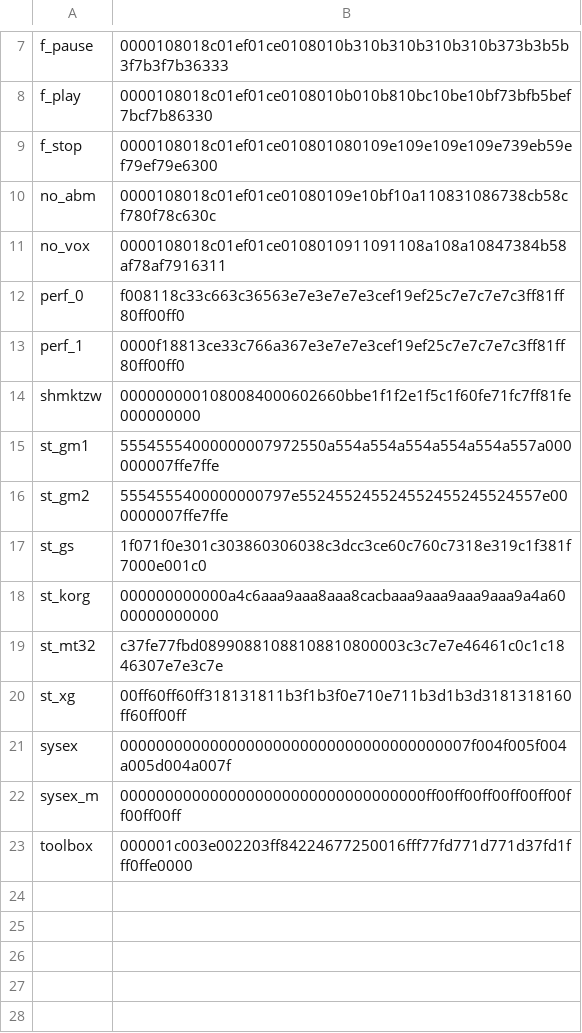
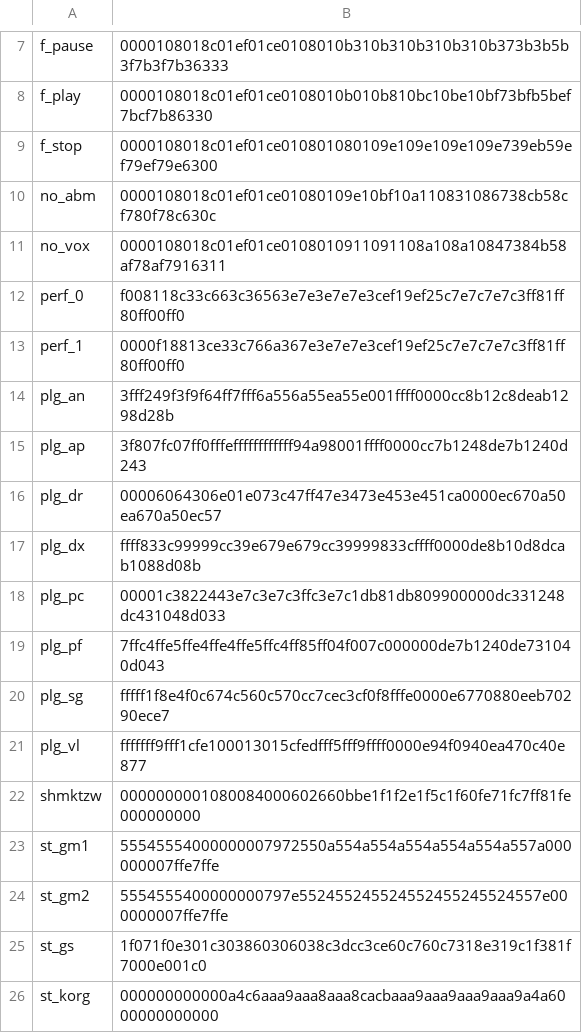
Before and after one commit to ltgcgo/octavia, a TSV file: data/bitmaps/xg/system.tsv, drawn as a sheet; only a part is shown, gaps mark what is left out; the shorter side is filled out with more unchanged rows.

```diff
--- a/data/bitmaps/xg/system.tsv
+++ b/data/bitmaps/xg/system.tsv
@@ -13,2 +13,10 @@ perf_0	f008118c33c663c36563e7e3e7e7e3cef19ef25c7e7c7e7c3ff81ff80ff00ff0
 perf_1	0000f18813ce33c766a367e3e7e7e3cef19ef25c7e7c7e7c3ff81ff80ff00ff0
+plg_an	3fff249f3f9f64ff7fff6a556a55ea55e001ffff0000cc8b12c8deab1298d28b
+plg_ap	3f807fc07ff0fffeffffffffffff94a98001ffff0000cc7b1248de7b1240d243
+plg_dr	00006064306e01e073c47ff47e3473e453e451ca0000ec670a50ea670a50ec57
+plg_dx	ffff833c99999cc39e679e679cc39999833cffff0000de8b10d8dcab1088d08b
+plg_pc	00001c3822443e7c3e7c3ffc3e7c1db81db809900000dc331248dc431048d033
+plg_pf	7ffc4ffe5ffe4ffe4ffe5ffc4ff85ff04f007c000000de7b1240de731040d043
+plg_sg	fffff1f8e4f0c674c560c570cc7cec3cf0f8fffe0000e6770880eeb70290ece7
+plg_vl	fffffff9fff1cfe100013015cfedfff5fff9ffff0000e94f0940ea470c40e877
 shmktzw	0000000001080084000602660bbe1f1f2e1f5c1f60fe71fc7ff81fe000000000
```
Also changed, not shown: 9 other files.
